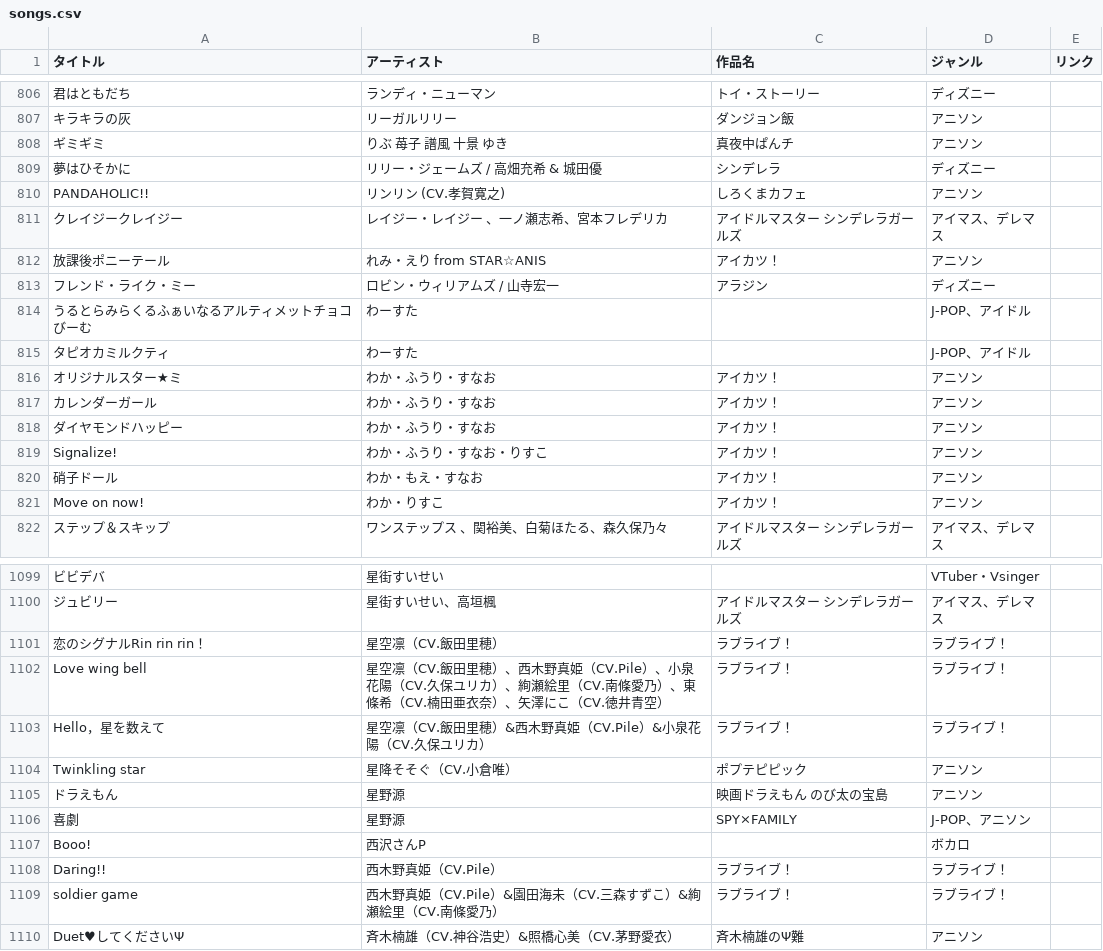
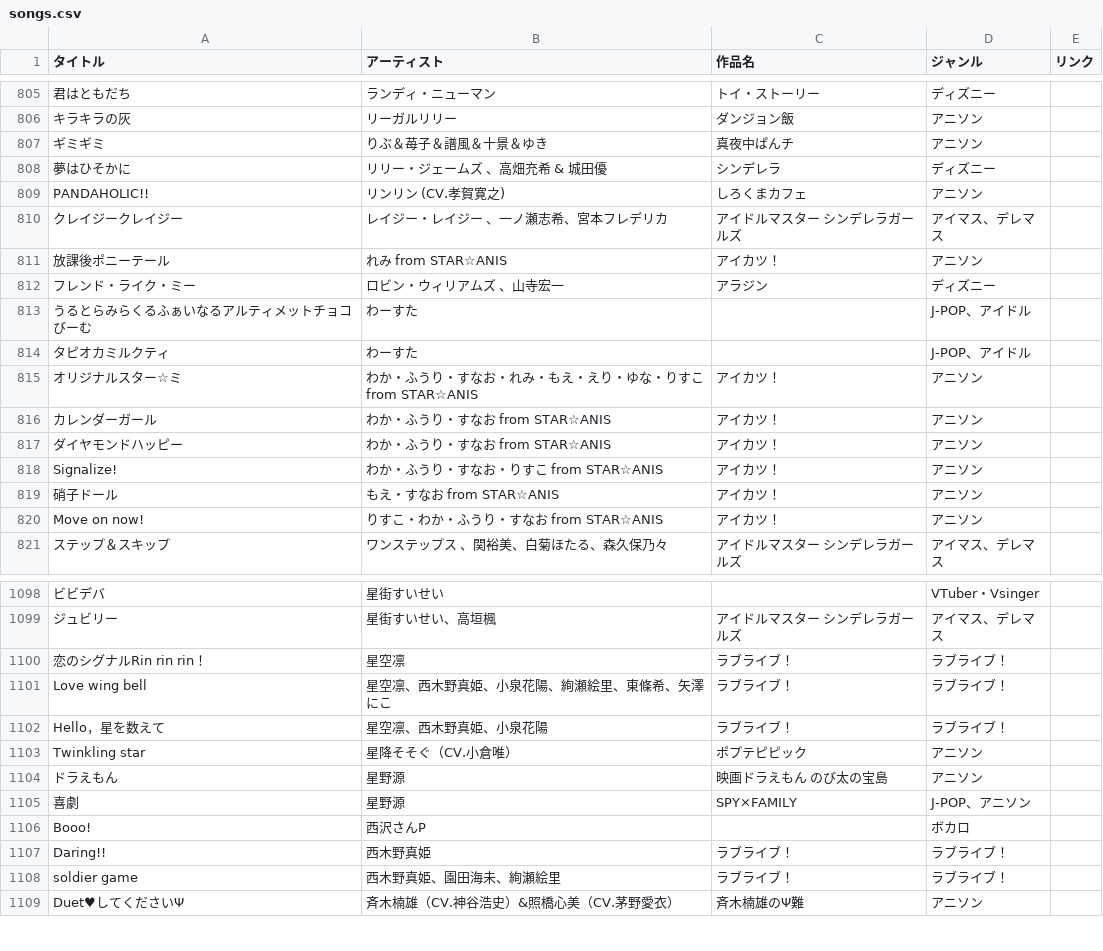
Before and after one commit to potato014/repertoire, a CSV file: songs.csv, drawn as a sheet; only a part is shown, gaps mark what is left out; addresses are those after the commit; the diff covers the shown part only; the diff names each change by its address in the sheet, - before the commit and + after, or states it on an @@ line.

```diff
--- a/songs.csv
+++ b/songs.csv
-B807 (アーティスト): りぶ 苺子 譜風 十景 ゆき
+B807 (アーティスト): りぶ＆苺子＆譜風＆十景＆ゆき
-B808 (アーティスト): リリー・ジェームズ / 高畑充希 & 城田優
+B808 (アーティスト): リリー・ジェームズ 、高畑充希 & 城田優
-B811 (アーティスト): れみ・えり from STAR☆ANIS
+B811 (アーティスト): れみ from STAR☆ANIS
-B812 (アーティスト): ロビン・ウィリアムズ / 山寺宏一
+B812 (アーティスト): ロビン・ウィリアムズ 、山寺宏一
-A815 (タイトル): オリジナルスター★ミ
+A815 (タイトル): オリジナルスター☆ミ
-B815 (アーティスト): わか・ふうり・すなお
+B815 (アーティスト): わか・ふうり・すなお・れみ・もえ・えり・ゆな・りすこ from STAR☆ANIS
-B816:B817 (アーティスト): わか・ふうり・すなお
+B816:B817 (アーティスト): わか・ふうり・すなお from STAR☆ANIS
-B818 (アーティスト): わか・ふうり・すなお・りすこ
+B818 (アーティスト): わか・ふうり・すなお・りすこ from STAR☆ANIS
-B819 (アーティスト): わか・もえ・すなお
+B819 (アーティスト): もえ・すなお from STAR☆ANIS
-B820 (アーティスト): わか・りすこ
+B820 (アーティスト): りすこ・わか・ふうり・すなお from STAR☆ANIS
-B1100 (アーティスト): 星空凛（CV.飯田里穂）
+B1100 (アーティスト): 星空凛
-B1101 (アーティスト): 星空凛（CV.飯田里穂）、西木野真姫（CV.Pile）、小泉花陽（CV.久保ユリカ）、絢瀬絵里（CV.南條愛乃）、東條希（CV.楠田亜衣奈）、矢澤にこ（CV.徳井青空）
+B1101 (アーティスト): 星空凛、西木野真姫、小泉花陽、絢瀬絵里、東條希、矢澤にこ
-B1102 (アーティスト): 星空凛（CV.飯田里穂）&西木野真姫（CV.Pile）&小泉花陽（CV.久保ユリカ）
+B1102 (アーティスト): 星空凛、西木野真姫、小泉花陽
-B1107 (アーティスト): 西木野真姫（CV.Pile）
+B1107 (アーティスト): 西木野真姫
-B1108 (アーティスト): 西木野真姫（CV.Pile）&園田海未（CV.三森すずこ）&絢瀬絵里（CV.南條愛乃）
+B1108 (アーティスト): 西木野真姫、園田海未、絢瀬絵里
```
Also changed, not shown: 1 removed row and 62 edited cells elsewhere in this file.
